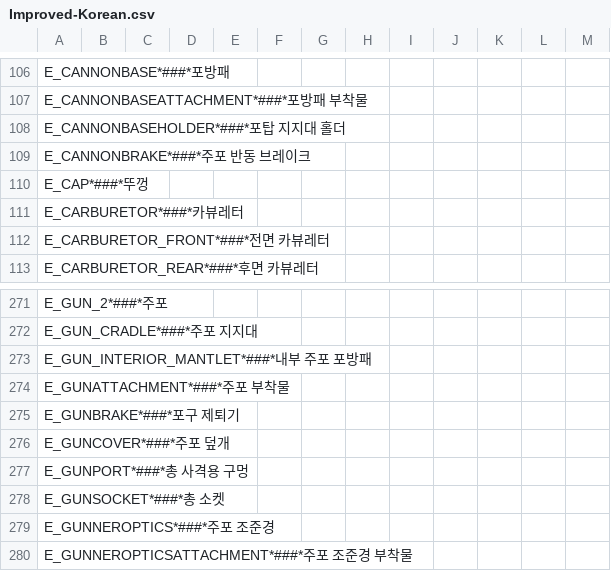
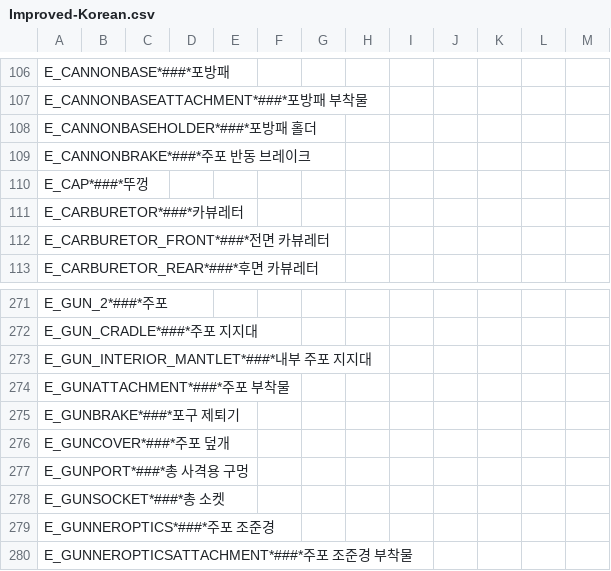
Before and after one commit to FreddyYJ/TMSKorean, a CSV file: Improved-Korean.csv, drawn as a sheet; only a part is shown, gaps mark what is left out.

Commit message:
11-07-2021

```diff
--- a/Improved-Korean.csv
+++ b/Improved-Korean.csv
@@ -107,3 +107,3 @@ E_CANNONBASE*###*포방패
 E_CANNONBASEATTACHMENT*###*포방패 부착물
-E_CANNONBASEHOLDER*###*포탑 지지대 홀더
+E_CANNONBASEHOLDER*###*포방패 홀더
 E_CANNONBRAKE*###*주포 반동 브레이크
@@ -272,3 +272,3 @@ E_GUN_2*###*주포
 E_GUN_CRADLE*###*주포 지지대
-E_GUN_INTERIOR_MANTLET*###*내부 주포 포방패
+E_GUN_INTERIOR_MANTLET*###*내부 주포 지지대
 E_GUNATTACHMENT*###*주포 부착물
```
